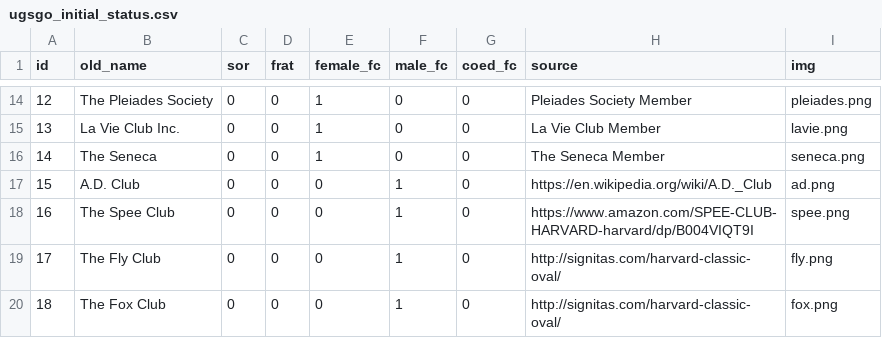
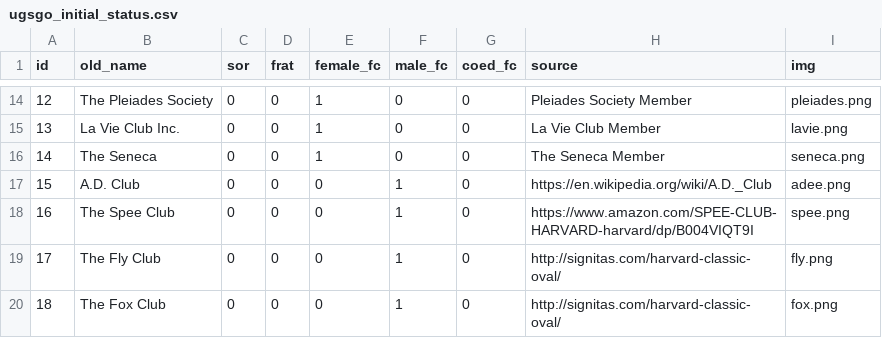
Before and after one commit to ziziberry/ziziberry.github.io, a CSV file: data/ugsgo_initial_status.csv, drawn as a sheet; only a part is shown, gaps mark what is left out.

Commit message:
adee

```diff
--- a/data/ugsgo_initial_status.csv
+++ b/data/ugsgo_initial_status.csv
@@ -16,3 +16,3 @@ id,old_name,sor,frat,female_fc,male_fc,coed_fc,source,img
 14,The Seneca,0,0,1,0,0,The Seneca Member,seneca.png
-15,A.D. Club,0,0,0,1,0,https://en.wikipedia.org/wiki/A.D._Club,ad.png
+15,A.D. Club,0,0,0,1,0,https://en.wikipedia.org/wiki/A.D._Club,adee.png
 16,The Spee Club,0,0,0,1,0,https://www.amazon.com/SPEE-CLUB-HARVARD-harvard/dp/B004VIQT9I,spee.png
```
Also changed, not shown: 1 other file.
